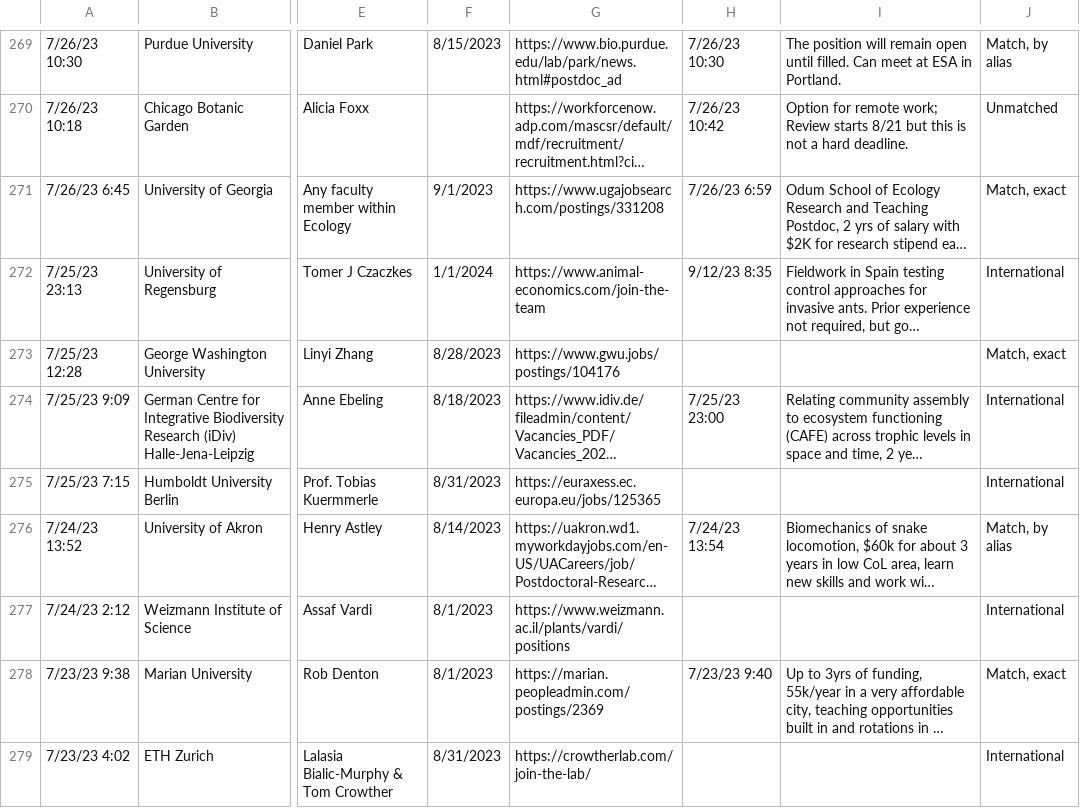
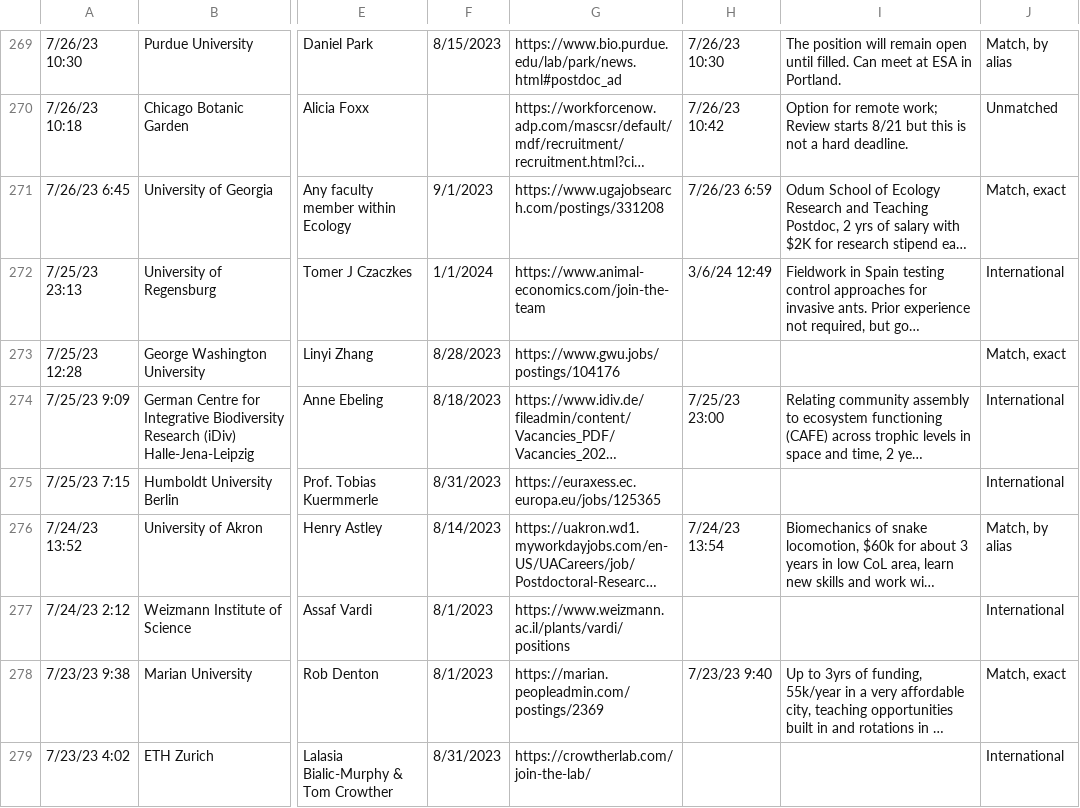
Before and after one commit to mikeblazanin/ecoevojobsR, a CSV file: data-raw/ecoevojobsR_postdoc.csv, drawn as a sheet; only a part is shown, gaps mark what is left out; long unchanged cells end in …; the diff names each change by its address in the sheet, - before the commit and + after, or states it on an @@ line.

```diff
--- a/data-raw/ecoevojobsR_postdoc.csv
+++ b/data-raw/ecoevojobsR_postdoc.csv
-H272: 9/12/23 8:35
+H272: 3/6/24 12:49
```
Also changed, not shown: 2 other files.
